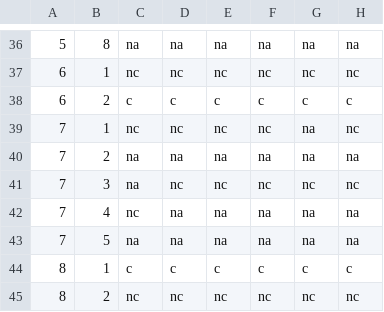
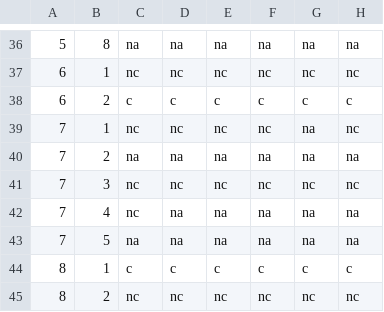
Before and after one commit to DISIC/dsn-audits-ce, a CSV file: content/audits/1972/accessibility/2022-01-12.csv, drawn as a sheet; only a part is shown, gaps mark what is left out; the diff names each change by its address in the sheet, - before the commit and + after, or states it on an @@ line.

```diff
--- a/content/audits/1972/accessibility/2022-01-12.csv
+++ b/content/audits/1972/accessibility/2022-01-12.csv
-C41: na
+C41: nc
```
Also changed, not shown: 1 other file.
